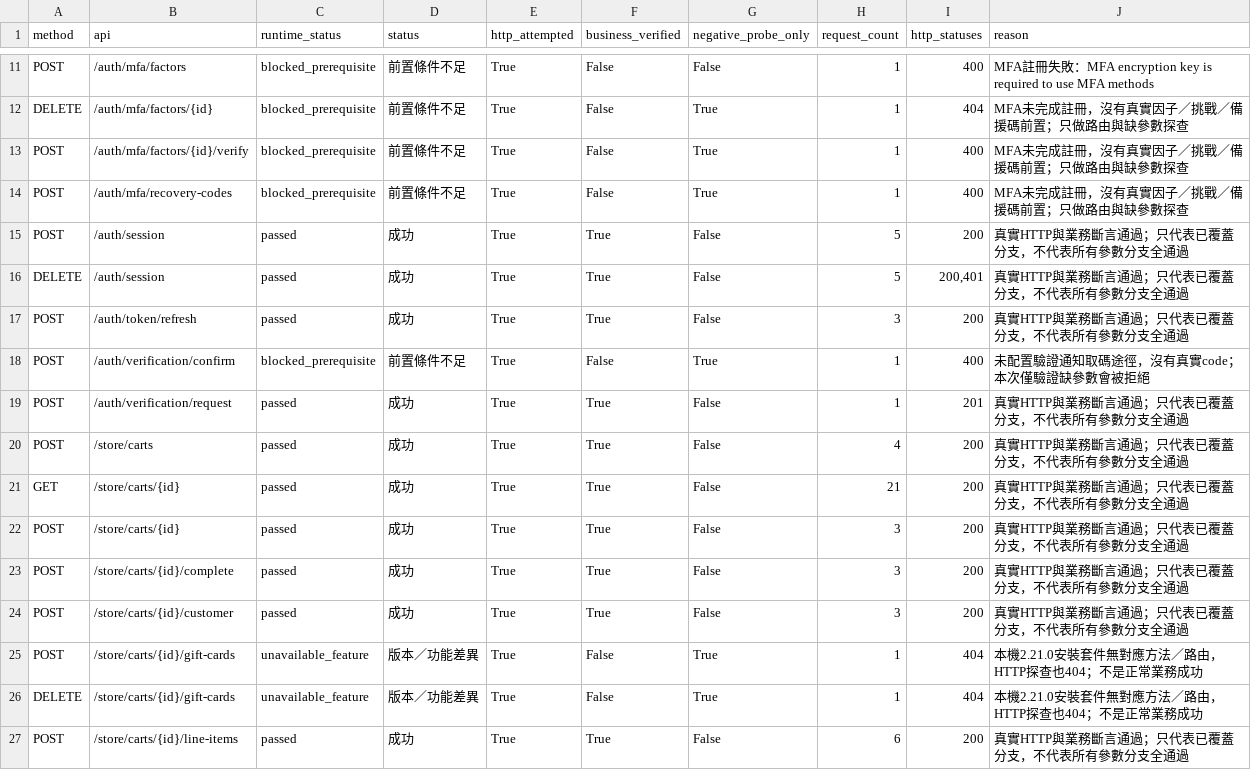
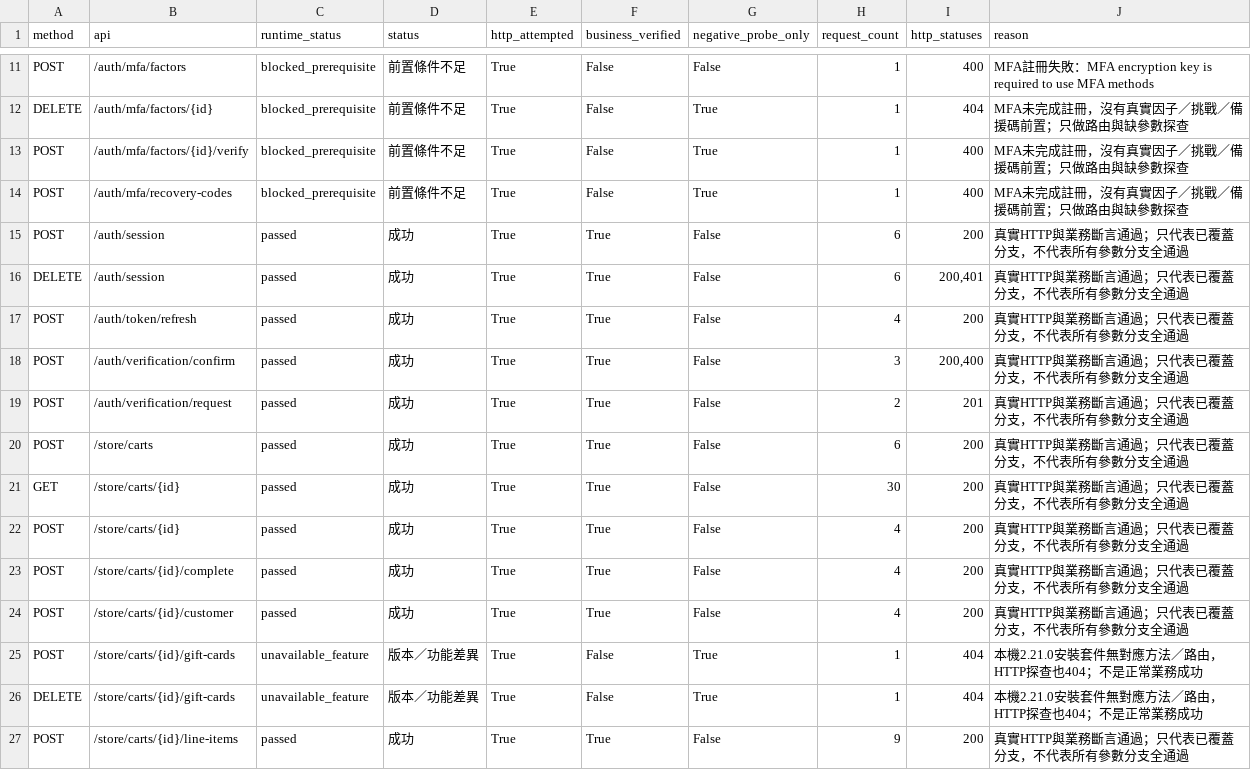
Before and after one commit to 112ab0054/MSDSS, a CSV file: sentinel/local-platforms/reports/medusa-demo-v9-api-status.csv, drawn as a sheet; only a part is shown, gaps mark what is left out; the diff covers the shown part only.

```diff
--- a/sentinel/local-platforms/reports/medusa-demo-v9-api-status.csv
+++ b/sentinel/local-platforms/reports/medusa-demo-v9-api-status.csv
@@ -14,14 +14,14 @@ POST,/auth/mfa/factors/{id}/verify,blocked_prerequisite,前置條件不足,True,
 POST,/auth/mfa/recovery-codes,blocked_prerequisite,前置條件不足,True,False,True,1,400,MFA未完成註冊，沒有真實因子／挑戰／備援碼前置；只做路由與缺參數探查
-POST,/auth/session,passed,成功,True,True,False,5,200,真實HTTP與業務斷言通過；只代表已覆蓋分支，不代表所有參數分支全通過
-DELETE,/auth/session,passed,成功,True,True,False,5,"200,401",真實HTTP與業務斷言通過；只代表已覆蓋分支，不代表所有參數分支全通過
-POST,/auth/token/refresh,passed,成功,True,True,False,3,200,真實HTTP與業務斷言通過；只代表已覆蓋分支，不代表所有參數分支全通過
-POST,/auth/verification/confirm,blocked_prerequisite,前置條件不足,True,False,True,1,400,未配置驗證通知取碼途徑，沒有真實code；本次僅驗證缺參數會被拒絕
-POST,/auth/verification/request,passed,成功,True,True,False,1,201,真實HTTP與業務斷言通過；只代表已覆蓋分支，不代表所有參數分支全通過
-POST,/store/carts,passed,成功,True,True,False,4,200,真實HTTP與業務斷言通過；只代表已覆蓋分支，不代表所有參數分支全通過
-GET,/store/carts/{id},passed,成功,True,True,False,21,200,真實HTTP與業務斷言通過；只代表已覆蓋分支，不代表所有參數分支全通過
-POST,/store/carts/{id},passed,成功,True,True,False,3,200,真實HTTP與業務斷言通過；只代表已覆蓋分支，不代表所有參數分支全通過
-POST,/store/carts/{id}/complete,passed,成功,True,True,False,3,200,真實HTTP與業務斷言通過；只代表已覆蓋分支，不代表所有參數分支全通過
-POST,/store/carts/{id}/customer,passed,成功,True,True,False,3,200,真實HTTP與業務斷言通過；只代表已覆蓋分支，不代表所有參數分支全通過
+POST,/auth/session,passed,成功,True,True,False,6,200,真實HTTP與業務斷言通過；只代表已覆蓋分支，不代表所有參數分支全通過
+DELETE,/auth/session,passed,成功,True,True,False,6,"200,401",真實HTTP與業務斷言通過；只代表已覆蓋分支，不代表所有參數分支全通過
+POST,/auth/token/refresh,passed,成功,True,True,False,4,200,真實HTTP與業務斷言通過；只代表已覆蓋分支，不代表所有參數分支全通過
+POST,/auth/verification/confirm,passed,成功,True,True,False,3,"200,400",真實HTTP與業務斷言通過；只代表已覆蓋分支，不代表所有參數分支全通過
+POST,/auth/verification/request,passed,成功,True,True,False,2,201,真實HTTP與業務斷言通過；只代表已覆蓋分支，不代表所有參數分支全通過
+POST,/store/carts,passed,成功,True,True,False,6,200,真實HTTP與業務斷言通過；只代表已覆蓋分支，不代表所有參數分支全通過
+GET,/store/carts/{id},passed,成功,True,True,False,30,200,真實HTTP與業務斷言通過；只代表已覆蓋分支，不代表所有參數分支全通過
+POST,/store/carts/{id},passed,成功,True,True,False,4,200,真實HTTP與業務斷言通過；只代表已覆蓋分支，不代表所有參數分支全通過
+POST,/store/carts/{id}/complete,passed,成功,True,True,False,4,200,真實HTTP與業務斷言通過；只代表已覆蓋分支，不代表所有參數分支全通過
+POST,/store/carts/{id}/customer,passed,成功,True,True,False,4,200,真實HTTP與業務斷言通過；只代表已覆蓋分支，不代表所有參數分支全通過
 POST,/store/carts/{id}/gift-cards,unavailable_feature,版本／功能差異,True,False,True,1,404,本機2.21.0安裝套件無對應方法／路由，HTTP探查也404；不是正常業務成功
 DELETE,/store/carts/{id}/gift-cards,unavailable_feature,版本／功能差異,True,False,True,1,404,本機2.21.0安裝套件無對應方法／路由，HTTP探查也404；不是正常業務成功
-POST,/store/carts/{id}/line-items,passed,成功,True,True,False,6,200,真實HTTP與業務斷言通過；只代表已覆蓋分支，不代表所有參數分支全通過
+POST,/store/carts/{id}/line-items,passed,成功,True,True,False,9,200,真實HTTP與業務斷言通過；只代表已覆蓋分支，不代表所有參數分支全通過
```
Also changed, not shown: 87 edited cells elsewhere in this file, sentinel/local-platforms/reports/medusa-demo-v9-user-document-audit.csv, 29 other files.
